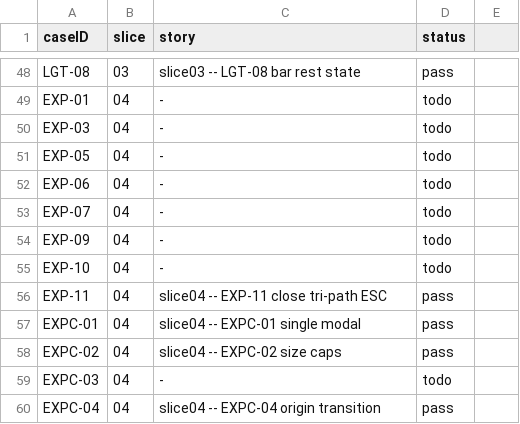
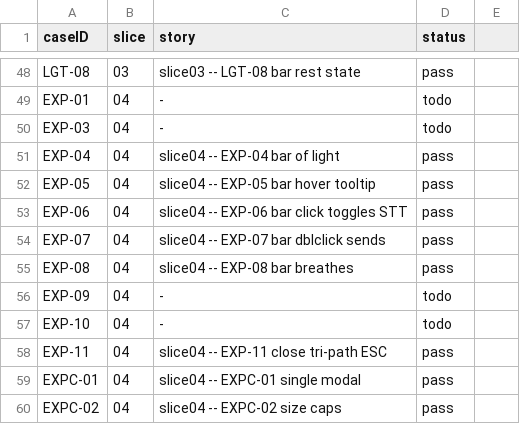
Before and after one commit to penwoodj/whitt, a TSV file: docs/feature-requirements/validation/coverage-manifest.tsv, drawn as a sheet; only a part is shown, gaps mark what is left out; the shorter side is filled out with more unchanged rows.

Commit message:
feat(node-modal): Bar of light slot (EXP-04..08) (S04-5.3)

```diff
--- a/docs/feature-requirements/validation/coverage-manifest.tsv
+++ b/docs/feature-requirements/validation/coverage-manifest.tsv
@@ -50,5 +50,7 @@ EXP-01	04	-	todo
 EXP-03	04	-	todo
-EXP-05	04	-	todo
-EXP-06	04	-	todo
-EXP-07	04	-	todo
+EXP-04	04	slice04 -- EXP-04 bar of light	pass
+EXP-05	04	slice04 -- EXP-05 bar hover tooltip	pass
+EXP-06	04	slice04 -- EXP-06 bar click toggles STT	pass
+EXP-07	04	slice04 -- EXP-07 bar dblclick sends	pass
+EXP-08	04	slice04 -- EXP-08 bar breathes	pass
 EXP-09	04	-	todo
```
Also changed, not shown: 4 other files.
